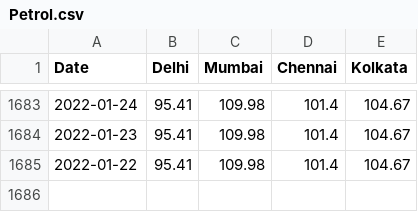
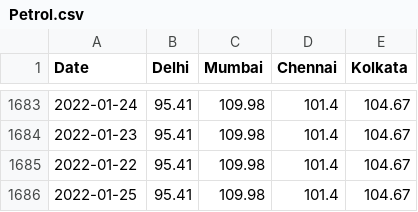
Before and after one commit to arungop/indiafuelprice, a CSV file: data/Petrol.csv, drawn as a sheet; only a part is shown, gaps mark what is left out.

```diff
--- a/data/Petrol.csv
+++ b/data/Petrol.csv
@@ -1685 +1685,2 @@ Date,Delhi,Mumbai,Chennai,Kolkata
 2022-01-22,95.41,109.98,101.4,104.67
+2022-01-25,95.41,109.98,101.4,104.67
```
Also changed, not shown: data/Diesel.csv.
